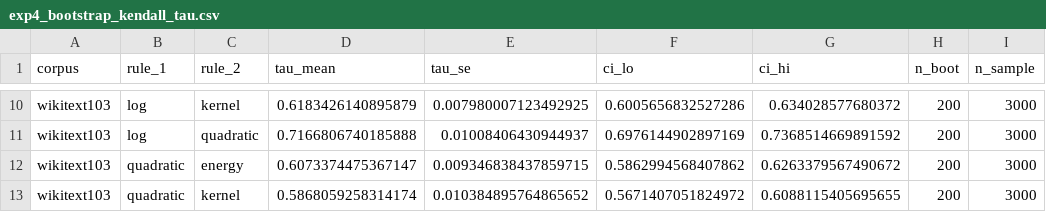
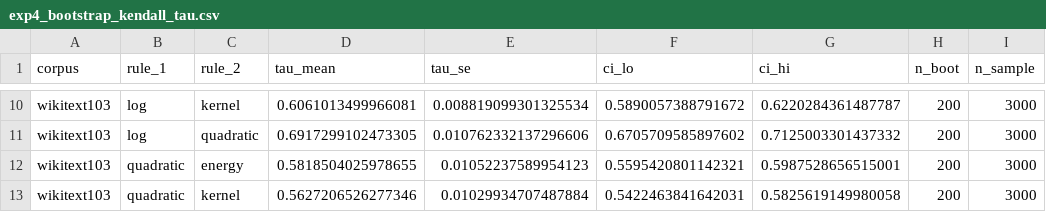
Before and after one commit to sagarima-datta/beyond-perplexity, a CSV file: results/exp4_bootstrap_kendall_tau.csv, drawn as a sheet; only a part is shown, gaps mark what is left out; the diff covers the shown part only; the diff names each change by its address in the sheet, - before the commit and + after, or states it on an @@ line.

```diff
--- a/results/exp4_bootstrap_kendall_tau.csv
+++ b/results/exp4_bootstrap_kendall_tau.csv
-D10 (tau_mean): 0.6183426140895879
+D10 (tau_mean): 0.6061013499966081
-E10 (tau_se): 0.007980007123492925
+E10 (tau_se): 0.008819099301325534
-F10 (ci_lo): 0.6005656832527286
+F10 (ci_lo): 0.5890057388791672
-G10 (ci_hi): 0.634028577680372
+G10 (ci_hi): 0.6220284361487787
-D11 (tau_mean): 0.7166806740185888
+D11 (tau_mean): 0.6917299102473305
-E11 (tau_se): 0.01008406430944937
+E11 (tau_se): 0.010762332137296606
-F11 (ci_lo): 0.6976144902897169
+F11 (ci_lo): 0.6705709585897602
-G11 (ci_hi): 0.7368514669891592
+G11 (ci_hi): 0.7125003301437332
-D12 (tau_mean): 0.6073374475367147
+D12 (tau_mean): 0.5818504025978655
-E12 (tau_se): 0.009346838437859715
+E12 (tau_se): 0.01052237589954123
-F12 (ci_lo): 0.5862994568407862
+F12 (ci_lo): 0.5595420801142321
-G12 (ci_hi): 0.6263379567490672
+G12 (ci_hi): 0.5987528656515001
-D13 (tau_mean): 0.5868059258314174
+D13 (tau_mean): 0.5627206526277346
-E13 (tau_se): 0.010384895764865652
+E13 (tau_se): 0.01029934707487884
-F13 (ci_lo): 0.5671407051824972
+F13 (ci_lo): 0.5422463841642031
-G13 (ci_hi): 0.6088115405695655
+G13 (ci_hi): 0.5825619149980058
```
Also changed, not shown: 32 edited cells elsewhere in this file, results/exp1_scores.csv, results/exp2_stratified_scores.csv, 22 other files.
